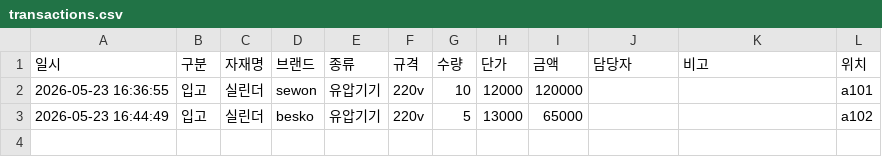
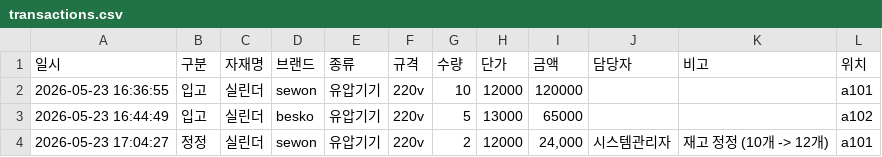
Before and after one commit to judy1467/inventory-management-system, a CSV file: transactions.csv, drawn as a sheet.

```diff
--- a/transactions.csv
+++ b/transactions.csv
@@ -3 +3,2 @@
 2026-05-23 16:44:49,입고,실린더,besko,유압기기,220v,5,13000,65000,,,a102
+2026-05-23 17:04:27,정정,실린더,sewon,유압기기,220v,2,12000,"24,000",시스템관리자,재고 정정 (10개 -> 12개),a101
```
Also changed, not shown: 2 other files.
